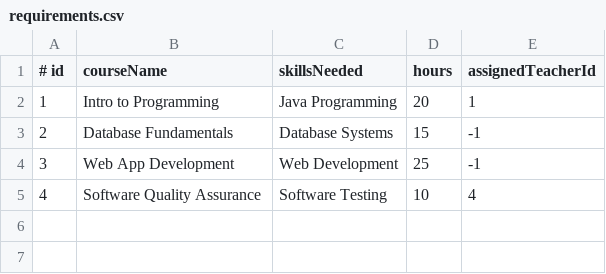
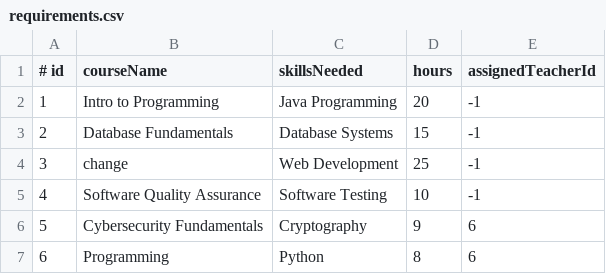
Before and after one commit to puffhannah/Software-Engineering-AE2, a CSV file: data/requirements.csv, drawn as a sheet.

```diff
--- a/data/requirements.csv
+++ b/data/requirements.csv
@@ -1,5 +1,7 @@
 # id,courseName,skillsNeeded,hours,assignedTeacherId
-1,Intro to Programming,Java Programming,20,1
+1,Intro to Programming,Java Programming,20,-1
 2,Database Fundamentals,Database Systems,15,-1
-3,Web App Development,Web Development,25,-1
-4,Software Quality Assurance,Software Testing,10,4
+3,change,Web Development,25,-1
+4,Software Quality Assurance,Software Testing,10,-1
+5,Cybersecurity Fundamentals,Cryptography,9,6
+6,Programming,Python,8,6
```
Also changed, not shown: 3 other files.
